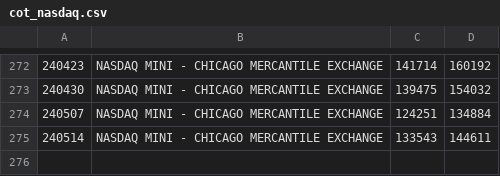
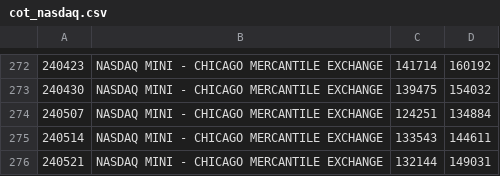
Before and after one commit to bardurt/market_data, a CSV file: cot/cot_nasdaq.csv, drawn as a sheet; only a part is shown, gaps mark what is left out; the diff names each change by its address in the sheet, - before the commit and + after, or states it on an @@ line.

Commit message:
Update cot_nasdaq.csv

```diff
--- a/cot/cot_nasdaq.csv
+++ b/cot/cot_nasdaq.csv
+row 276: 240521 | NASDAQ MINI - CHICAGO MERCANTILE EXCHANGE | 132144 | 149031
```
